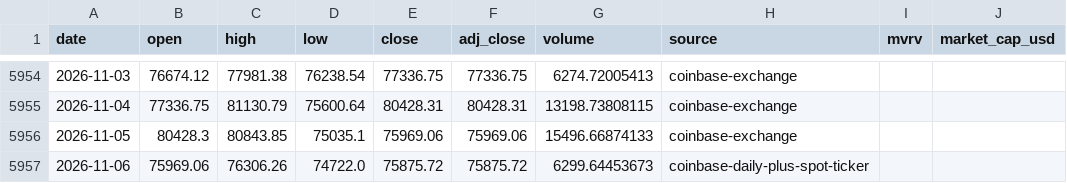
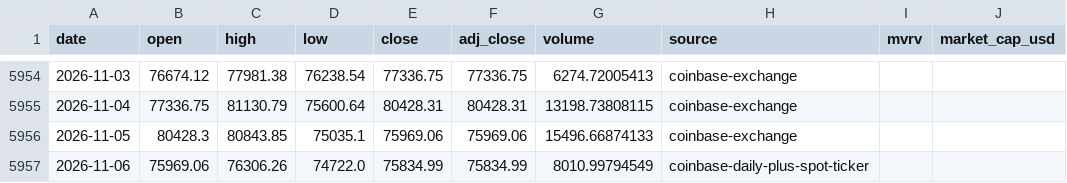
Before and after one commit to leescottd-crypto/Multi-Asset-Cycle-Dashboard, a CSV file: data/raw/btc.csv, drawn as a sheet; only a part is shown, gaps mark what is left out; the diff names each change by its address in the sheet, - before the commit and + after, or states it on an @@ line.

```diff
--- a/data/raw/btc.csv
+++ b/data/raw/btc.csv
-E5957 (close): 75875.72
+E5957 (close): 75834.99
-F5957 (adj_close): 75875.72
+F5957 (adj_close): 75834.99
-G5957 (volume): 6299.64453673
+G5957 (volume): 8010.99794549
```
Also changed, not shown: data/raw/eth.csv, data/raw/gold.csv, 46 other files.
